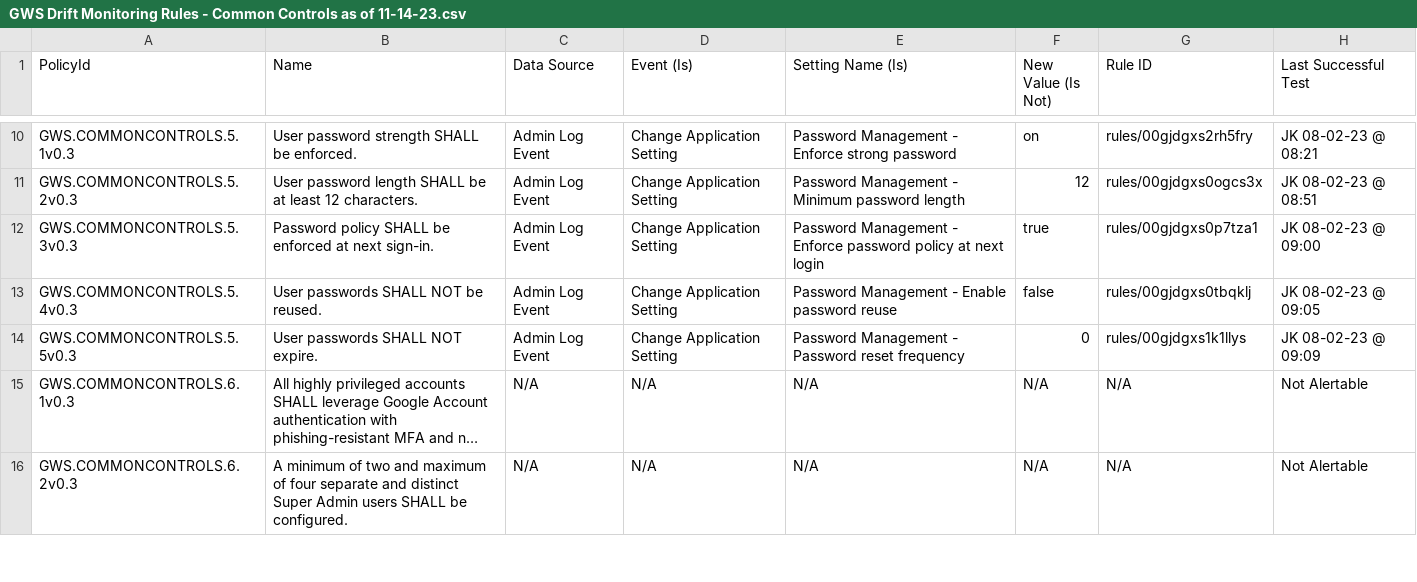
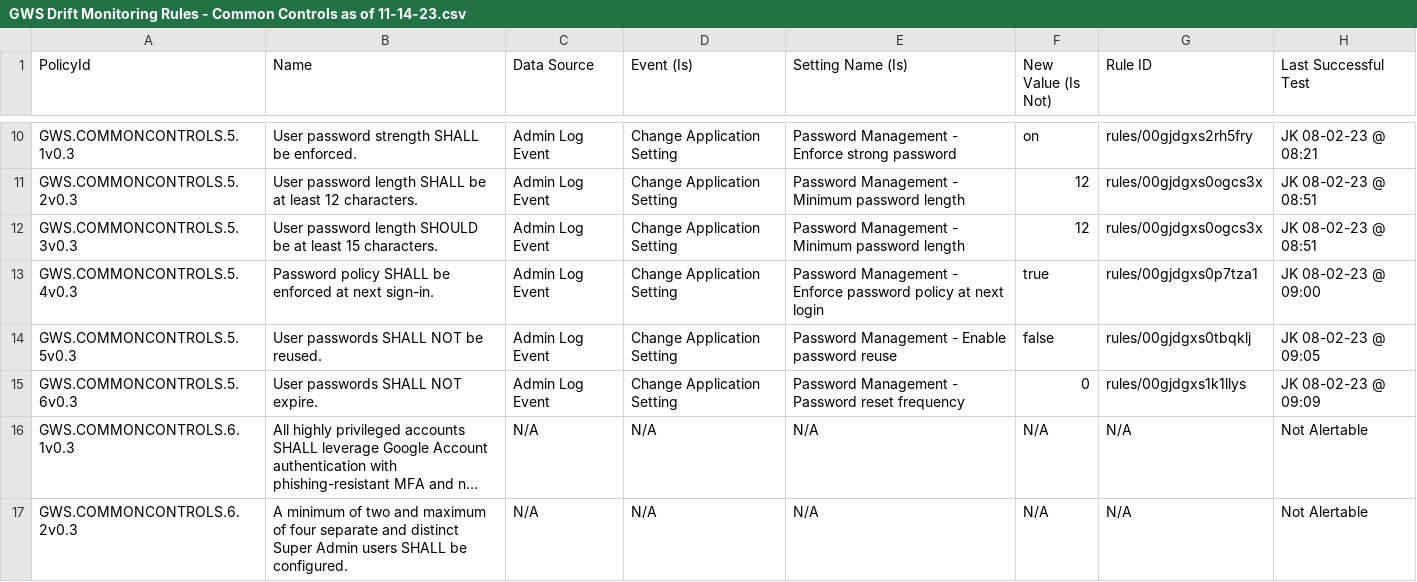
Before and after one commit to cisagov/ScubaGoggles, a CSV file: drift-rules/GWS Drift Monitoring Rules - Common Controls as of 11-14-23.csv, drawn as a sheet; only a part is shown, gaps mark what is left out; long unchanged cells end in …; the diff names each change by its address in the sheet, - before the commit and + after, or states it on an @@ line.

Commit message:
updating drift rules

```diff
--- a/drift-rules/GWS Drift Monitoring Rules - Common Controls as of 11-14-23.csv
+++ b/drift-rules/GWS Drift Monitoring Rules - Common Controls as of 11-14-23.csv
-B12 (Name): Password policy SHALL be enforced at next sign-in.
+B12 (Name): User password length SHOULD be at least 15 characters.
-E12 (Setting Name (Is)): …Management - Enforce password policy at next login
+E12 (Setting Name (Is)): …Management - Minimum password length
-F12 (New Value (Is Not)): true
+F12 (New Value (Is Not)): 12
-G12 (Rule ID): rules/00gjdgxs0p7tza1
+G12 (Rule ID): rules/00gjdgxs0ogcs3x
-H12 (Last Successful Test): JK 08-02-23 @ 09:00
+H12 (Last Successful Test): JK 08-02-23 @ 08:51
-B13 (Name): User passwords SHALL NOT be reused.
+B13 (Name): Password policy SHALL be enforced at next sign-in.
-E13 (Setting Name (Is)): …Management - Enable password reuse
+E13 (Setting Name (Is)): …Management - Enforce password policy at next login
-F13 (New Value (Is Not)): false
+F13 (New Value (Is Not)): true
-G13 (Rule ID): rules/00gjdgxs0tbqklj
+G13 (Rule ID): rules/00gjdgxs0p7tza1
-H13 (Last Successful Test): JK 08-02-23 @ 09:05
+H13 (Last Successful Test): JK 08-02-23 @ 09:00
-B14 (Name): User passwords SHALL NOT expire.
+B14 (Name): User passwords SHALL NOT be reused.
-E14 (Setting Name (Is)): Password Management - Password reset frequency
+E14 (Setting Name (Is)): Password Management - Enable password reuse
-F14 (New Value (Is Not)): 0
+F14 (New Value (Is Not)): false
-G14 (Rule ID): rules/00gjdgxs1k1llys
+G14 (Rule ID): rules/00gjdgxs0tbqklj
-H14 (Last Successful Test): JK 08-02-23 @ 09:09
+H14 (Last Successful Test): JK 08-02-23 @ 09:05
+row 15: GWS.COMMONCONTROLS.5.6v0.3 | User passwords SHALL NOT expire. | Admin Log Event | Change Application Setting | Password Management - Password reset frequency | 0 | rules/00gjdgxs1k1llys | JK 08-02-23 @ 09:09
```
